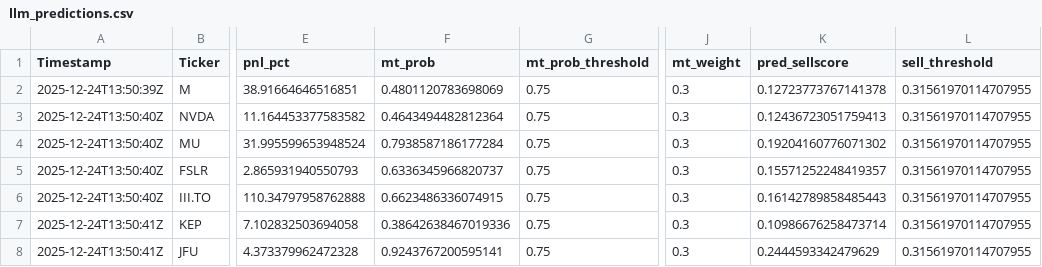
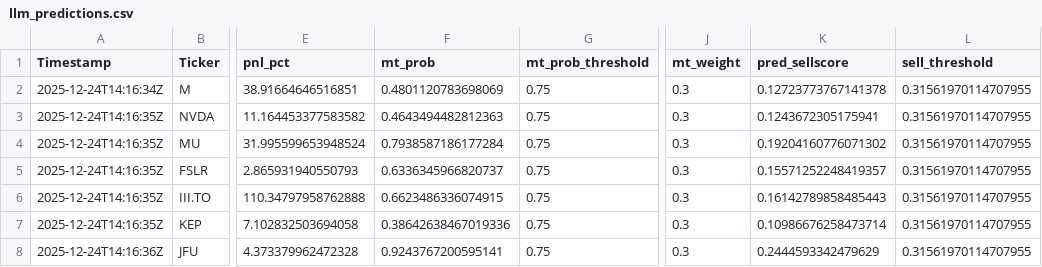
Before and after one commit to andrei1234D/GPT5_SELL, a CSV file: bot/LLM_data/input_llm/llm_predictions.csv, drawn as a sheet; only a part is shown, gaps mark what is left out; the diff names each change by its address in the sheet, - before the commit and + after, or states it on an @@ line.

```diff
--- a/bot/LLM_data/input_llm/llm_predictions.csv
+++ b/bot/LLM_data/input_llm/llm_predictions.csv
-A2 (Timestamp): 2025-12-24T13:50:39Z
+A2 (Timestamp): 2025-12-24T14:16:34Z
-A3:A6 (Timestamp): 2025-12-24T13:50:40Z
+A3:A6 (Timestamp): 2025-12-24T14:16:35Z
-F3 (mt_prob): 0.4643494482812364
+F3 (mt_prob): 0.4643494482812363
-K3 (pred_sellscore): 0.12436723051759413
+K3 (pred_sellscore): 0.1243672305175941
-A7 (Timestamp): 2025-12-24T13:50:41Z
+A7 (Timestamp): 2025-12-24T14:16:35Z
-A8 (Timestamp): 2025-12-24T13:50:41Z
+A8 (Timestamp): 2025-12-24T14:16:36Z
```
Also changed, not shown: bot/live_results.csv, 1 other file.
